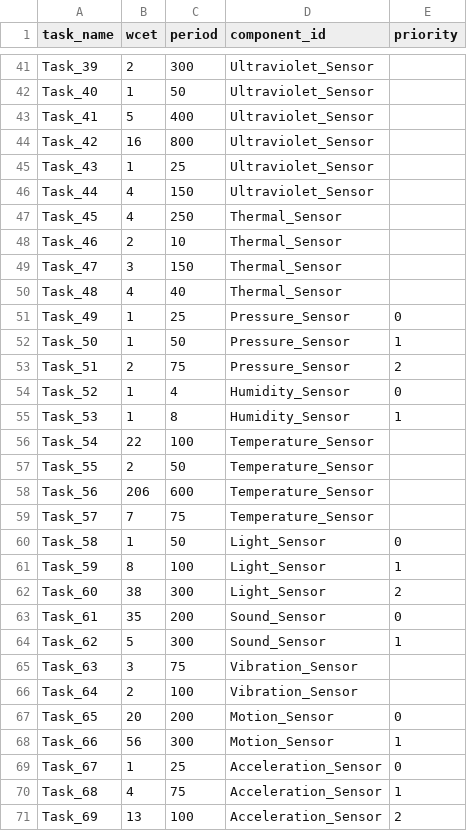
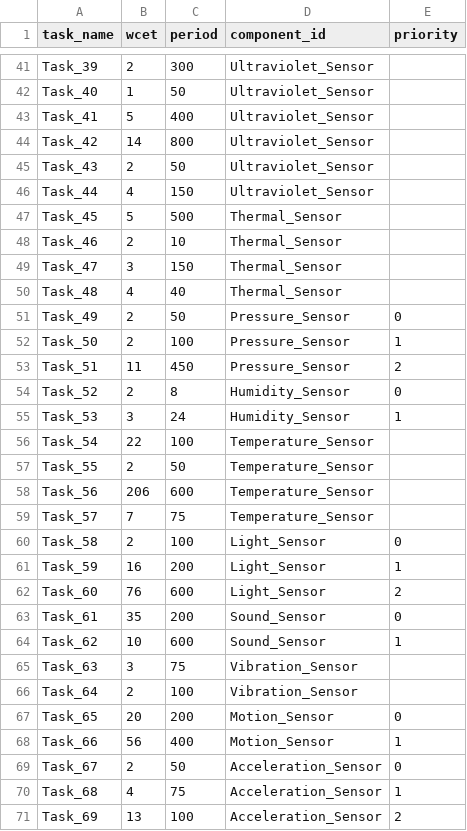
Before and after one commit to DaPaoZeng/02225_DRTS_Project, a CSV file: DRTS_Project-Test-Cases/6-gigantic-test-case/tasks.csv, drawn as a sheet; only a part is shown, gaps mark what is left out; the diff covers the shown part only.

```diff
--- a/DRTS_Project-Test-Cases/6-gigantic-test-case/tasks.csv
+++ b/DRTS_Project-Test-Cases/6-gigantic-test-case/tasks.csv
@@ -43,6 +43,6 @@ Task_40,1,50,Ultraviolet_Sensor,
 Task_41,5,400,Ultraviolet_Sensor,
-Task_42,16,800,Ultraviolet_Sensor,
-Task_43,1,25,Ultraviolet_Sensor,
+Task_42,14,800,Ultraviolet_Sensor,
+Task_43,2,50,Ultraviolet_Sensor,
 Task_44,4,150,Ultraviolet_Sensor,
-Task_45,4,250,Thermal_Sensor,
+Task_45,5,500,Thermal_Sensor,
 Task_46,2,10,Thermal_Sensor,
@@ -50,7 +50,7 @@ Task_47,3,150,Thermal_Sensor,
 Task_48,4,40,Thermal_Sensor,
-Task_49,1,25,Pressure_Sensor,0
-Task_50,1,50,Pressure_Sensor,1
-Task_51,2,75,Pressure_Sensor,2
-Task_52,1,4,Humidity_Sensor,0
-Task_53,1,8,Humidity_Sensor,1
+Task_49,2,50,Pressure_Sensor,0
+Task_50,2,100,Pressure_Sensor,1
+Task_51,11,450,Pressure_Sensor,2
+Task_52,2,8,Humidity_Sensor,0
+Task_53,3,24,Humidity_Sensor,1
 Task_54,22,100,Temperature_Sensor,
@@ -59,7 +59,7 @@ Task_56,206,600,Temperature_Sensor,
 Task_57,7,75,Temperature_Sensor,
-Task_58,1,50,Light_Sensor,0
-Task_59,8,100,Light_Sensor,1
-Task_60,38,300,Light_Sensor,2
+Task_58,2,100,Light_Sensor,0
+Task_59,16,200,Light_Sensor,1
+Task_60,76,600,Light_Sensor,2
 Task_61,35,200,Sound_Sensor,0
-Task_62,5,300,Sound_Sensor,1
+Task_62,10,600,Sound_Sensor,1
 Task_63,3,75,Vibration_Sensor,
@@ -67,4 +67,4 @@ Task_64,2,100,Vibration_Sensor,
 Task_65,20,200,Motion_Sensor,0
-Task_66,56,300,Motion_Sensor,1
-Task_67,1,25,Acceleration_Sensor,0
+Task_66,56,400,Motion_Sensor,1
+Task_67,2,50,Acceleration_Sensor,0
 Task_68,4,75,Acceleration_Sensor,1
```
Also changed, not shown: 36 edited cells elsewhere in this file, DRTS_Project-Test-Cases/3-medium-test-case/tasks.csv, DRTS_Project-Test-Cases/4-large-test-case/tasks.csv, 26 other files.
